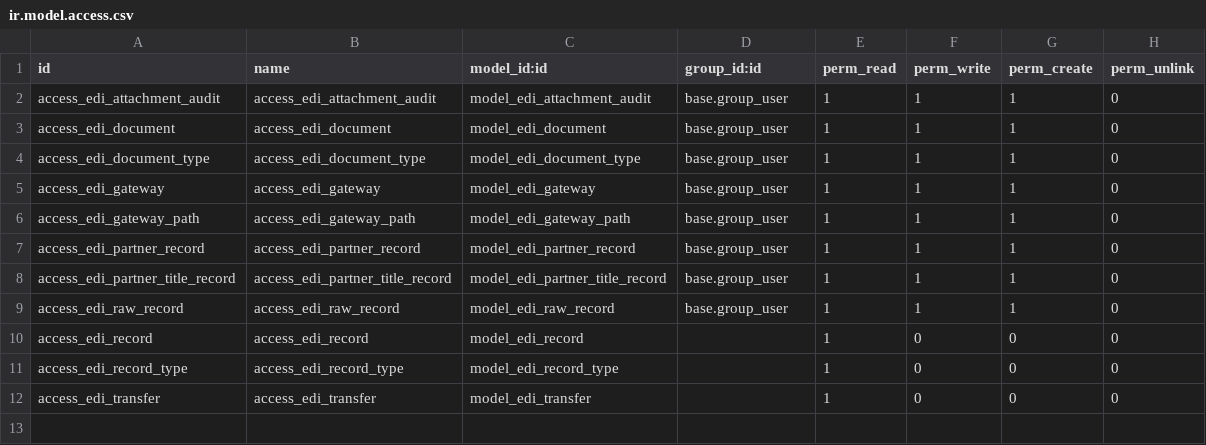
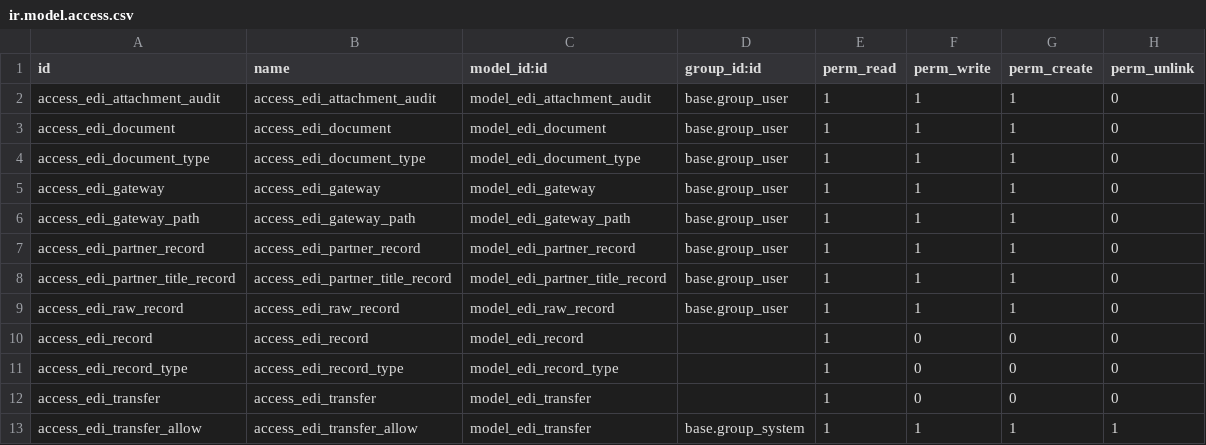
Before and after one commit to mcb30/odoo-edi, a CSV file: addons/edi/security/ir.model.access.csv, drawn as a sheet.

Commit message:
[FIX] edi: Allow admin to make transfer
Signed-off-by: Michele Costa <michele.costa@unipart.io>

```diff
--- a/addons/edi/security/ir.model.access.csv
+++ b/addons/edi/security/ir.model.access.csv
@@ -12 +12,2 @@ access_edi_record_type,access_edi_record_type,model_edi_record_type,,1,0,0,0
 access_edi_transfer,access_edi_transfer,model_edi_transfer,,1,0,0,0
+access_edi_transfer_allow,access_edi_transfer_allow,model_edi_transfer,base.group_system,1,1,1,1
```
